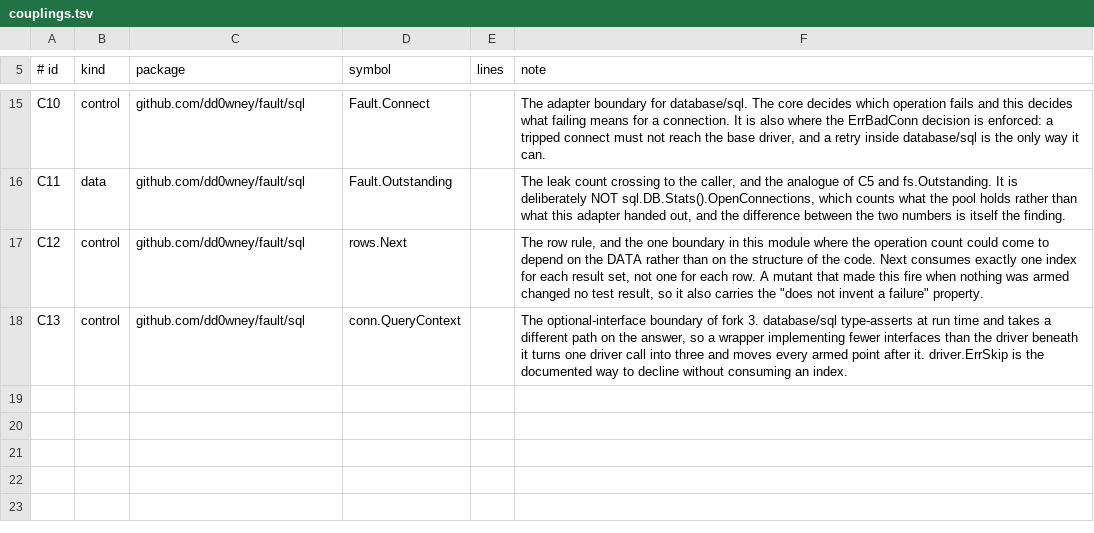
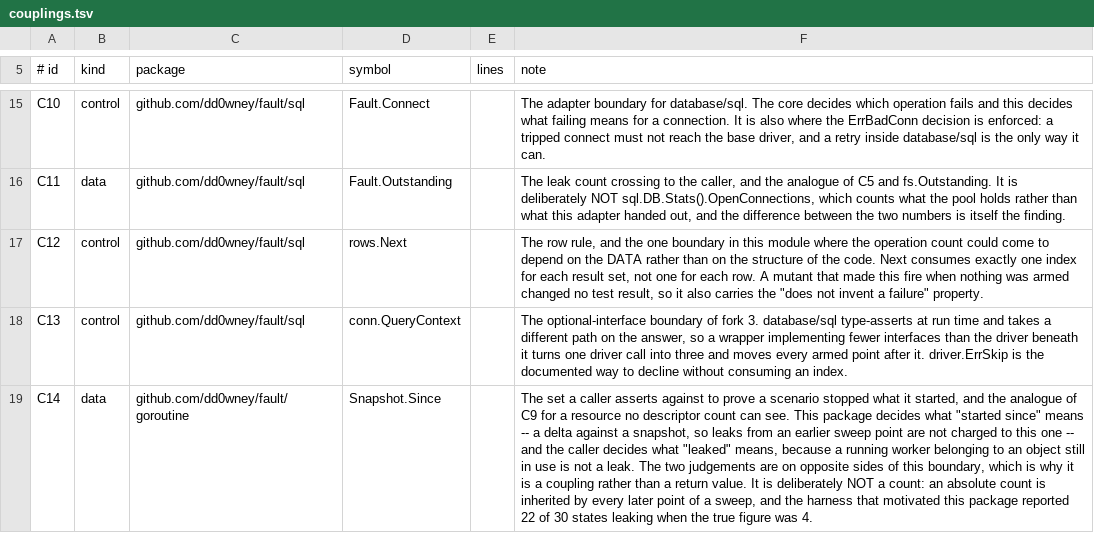
Before and after one commit to dd0wney/fault, a TSV file: docs/couplings.tsv, drawn as a sheet; only a part is shown, gaps mark what is left out; the diff names each change by its address in the sheet, - before the commit and + after, or states it on an @@ line.

```diff
--- a/docs/couplings.tsv
+++ b/docs/couplings.tsv
+row 19: C14 | data | github.com/dd0wney/fault/goroutine | Snapshot.Since |  | The set a caller asserts against to prove a scenario stopped what it started, and the analogue of C9 for a resource no descriptor count can see. This package decides what "started since" means -- a delta against a snapshot, so leaks from an earlier sweep point are not charged to this one -- and the caller decides what "leaked" means, because a running worker belonging to an object still in use is not a leak. The two judgements are on opposite sides of this boundary, which is why it is a coupling rather than a return value. It is deliberately NOT a count: an absolute count is inherited by every later point of a sweep, and the harness that motivated this package reported 22 of 30 states leaking when the true figure was 4.
```
